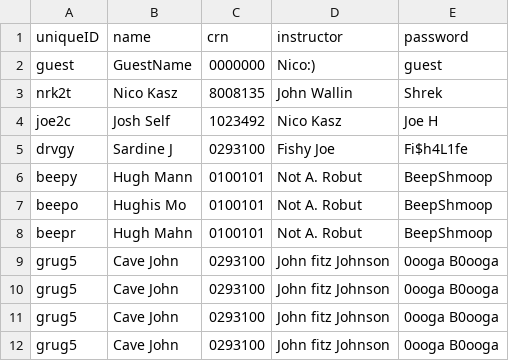
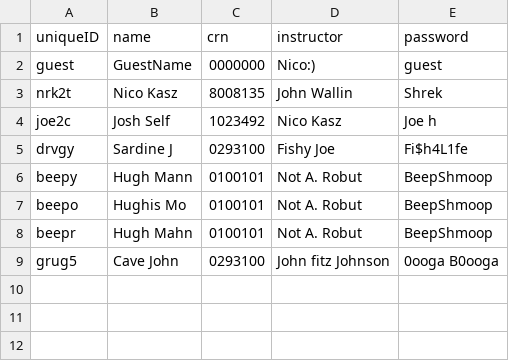
Before and after one commit to Nico-Kasz/cyberAR, a CSV file: _Code Device/MoonPhaseLab/Assets/Login Scene/csv bank/test_names.csv, drawn as a sheet.

Commit message:
Orbit on placement scene
Lots of bug fixes - dont remember
Some big fixes
Some comments added
:thumbsup:

```diff
--- a/_Code Device/MoonPhaseLab/Assets/Login Scene/csv bank/test_names.csv
+++ b/_Code Device/MoonPhaseLab/Assets/Login Scene/csv bank/test_names.csv
@@ -3,3 +3,3 @@ guest,GuestName,0000000,Nico:),guest
 nrk2t,Nico Kasz,8008135,John Wallin,Shrek
-joe2c,Josh Self,1023492,Nico Kasz,Joe H
+joe2c,Josh Self,1023492,Nico Kasz,Joe h
 drvgy,Sardine J,0293100,Fishy Joe,Fi$h4L1fe
@@ -8,5 +8,2 @@ beepo,Hughis Mo,0100101,Not A. Robut,BeepShmoop
 beepr,Hugh Mahn,0100101,Not A. Robut,BeepShmoop
-grug5,Cave John,0293100,John fitz Johnson,0ooga B0ooga
-grug5,Cave John,0293100,John fitz Johnson,0ooga B0ooga
-grug5,Cave John,0293100,John fitz Johnson,0ooga B0ooga
 grug5,Cave John,0293100,John fitz Johnson,0ooga B0ooga
```
Also changed, not shown: 7 other files.
